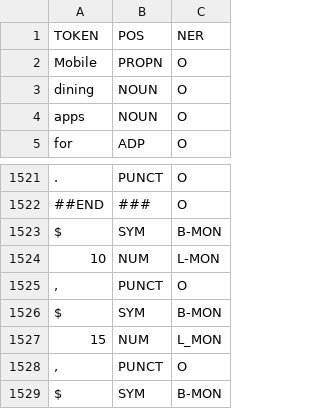
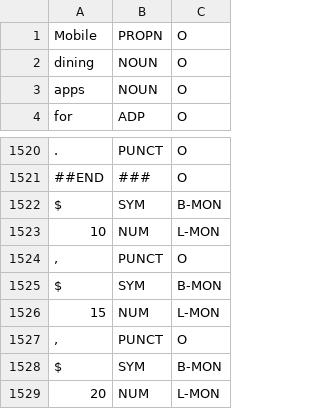
Before and after one commit to hjnhjn123/crf_tools, a CSV file: data/annotate_7.csv, drawn as a sheet; only a part is shown, gaps mark what is left out; the shorter side is filled out with more unchanged rows.

Commit message:
Validate data

```diff
--- a/data/annotate_7.csv
+++ b/data/annotate_7.csv
@@ -1,2 +1 @@
-TOKEN,POS,NER
 Mobile,PROPN,O
@@ -1526,3 +1525,3 @@ $,SYM,B-MON
 $,SYM,B-MON
-15,NUM,L_MON
+15,NUM,L-MON
 ",",PUNCT,O
```
Also changed, not shown: data/annotate_1.csv.
